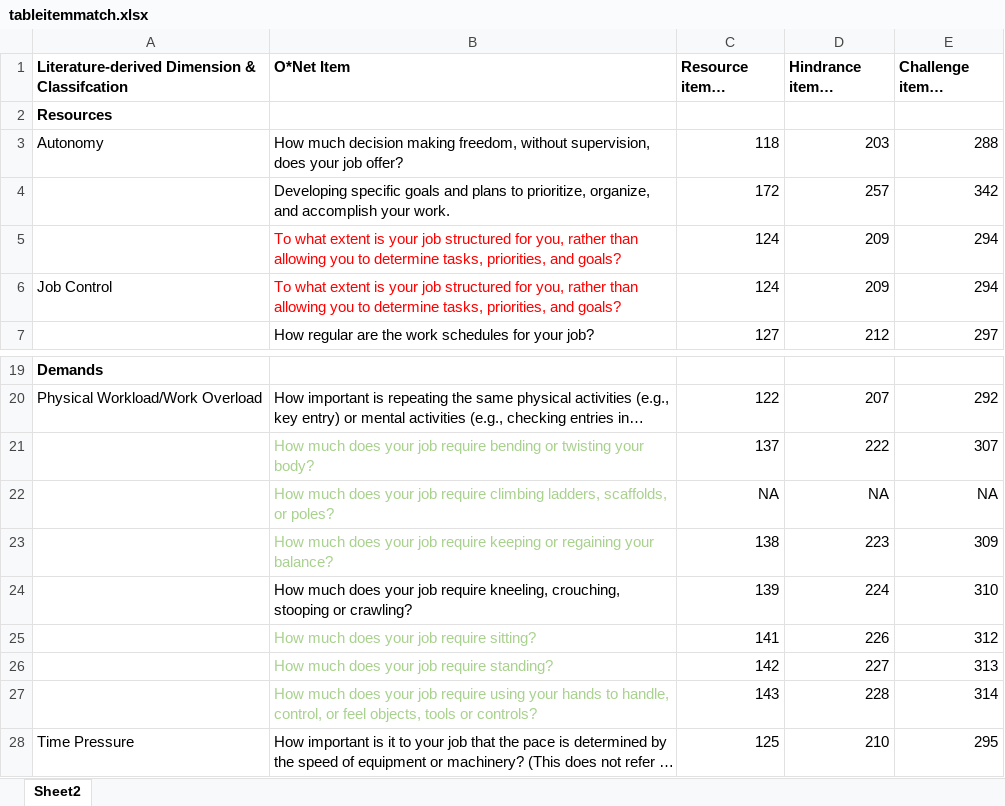
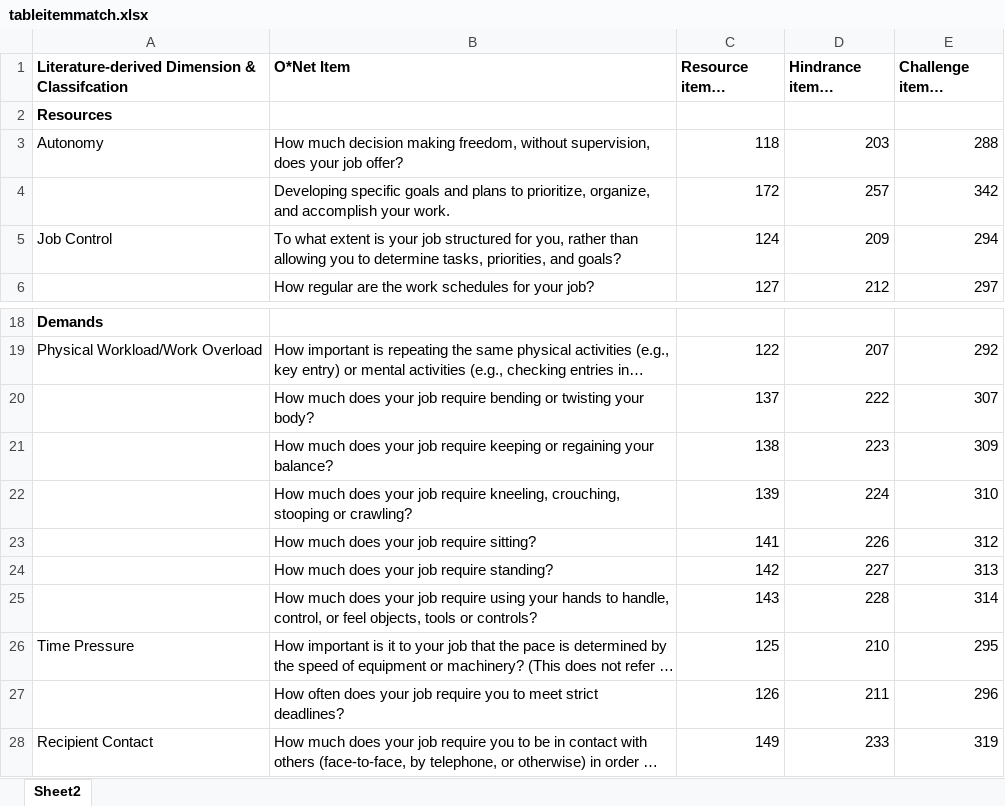
Before and after one commit to jtkulas/JDRJournalSubmission, an Excel workbook: tableitemmatch.xlsx, sheet Sheet2, drawn as a sheet; only a part is shown, gaps mark what is left out; the shorter side is filled out with more unchanged rows; long unchanged cells end in …; values as stored, in another font and other column widths than the file's, no borders; conditional formats not drawn; removed rows and columns are numbered as before the commit, all else as after; the diff covers the shown part only; the diff names each change by its address in the sheet, - before the commit and + after, or states it on an @@ line.

```diff
--- a/tableitemmatch.xlsx (sheet Sheet2)
+++ b/tableitemmatch.xlsx (sheet Sheet2)
-row 5:  | To what extent is your job structured for you, rather than allowing you to determine tasks, priorities, and goals? | 124 | 209 | 294
-B5 text colour: #FF0000
+B5 text colour: black
-B20 text colour: #A9D18E
+B20 text colour: black
-row 22:  | How much does your job require climbing ladders, scaffolds, or poles? | NA | NA | NA
-B21 text colour: #A9D18E
+B21 text colour: black
-B23:B25 text colour: #A9D18E
+B23:B25 text colour: black
```
Also changed, not shown: 20 removed rows elsewhere in this sheet, 2 other files.
